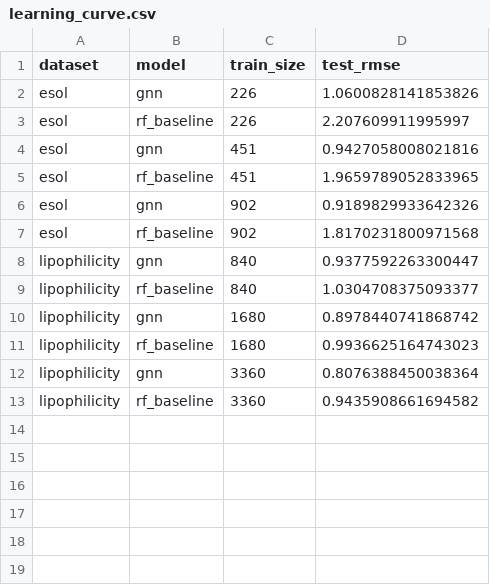
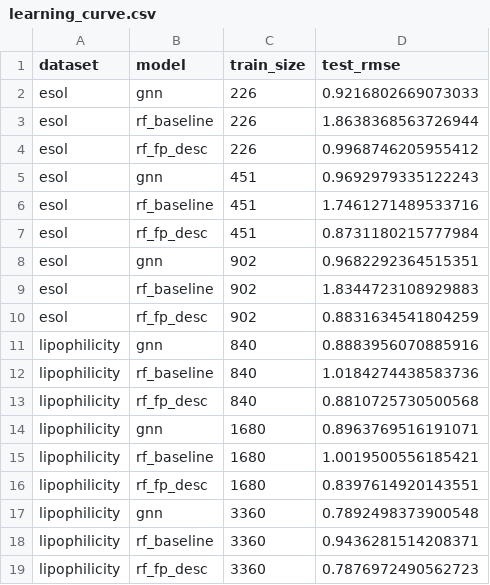
Before and after one commit to sudhir-77/molprop-active-learning, a CSV file: results/learning_curve.csv, drawn as a sheet.

```diff
--- a/results/learning_curve.csv
+++ b/results/learning_curve.csv
@@ -1,13 +1,19 @@
 dataset,model,train_size,test_rmse
-esol,gnn,226,1.0600828141853826
-esol,rf_baseline,226,2.207609911995997
-esol,gnn,451,0.9427058008021816
-esol,rf_baseline,451,1.9659789052833965
-esol,gnn,902,0.9189829933642326
-esol,rf_baseline,902,1.8170231800971568
-lipophilicity,gnn,840,0.9377592263300447
-lipophilicity,rf_baseline,840,1.0304708375093377
-lipophilicity,gnn,1680,0.8978440741868742
-lipophilicity,rf_baseline,1680,0.9936625164743023
-lipophilicity,gnn,3360,0.8076388450038364
-lipophilicity,rf_baseline,3360,0.9435908661694582
+esol,gnn,226,0.9216802669073033
+esol,rf_baseline,226,1.8638368563726944
+esol,rf_fp_desc,226,0.9968746205955412
+esol,gnn,451,0.9692979335122243
+esol,rf_baseline,451,1.7461271489533716
+esol,rf_fp_desc,451,0.8731180215777984
+esol,gnn,902,0.9682292364515351
+esol,rf_baseline,902,1.8344723108929883
+esol,rf_fp_desc,902,0.8831634541804259
+lipophilicity,gnn,840,0.8883956070885916
+lipophilicity,rf_baseline,840,1.0184274438583736
+lipophilicity,rf_fp_desc,840,0.8810725730500568
+lipophilicity,gnn,1680,0.8963769516191071
+lipophilicity,rf_baseline,1680,1.0019500556185421
+lipophilicity,rf_fp_desc,1680,0.8397614920143551
+lipophilicity,gnn,3360,0.7892498373900548
+lipophilicity,rf_baseline,3360,0.9436281514208371
+lipophilicity,rf_fp_desc,3360,0.7876972490562723
```
Also changed, not shown: results/active_learning/trace.csv, results/predictions/esol_gnn_ensemble_test.csv, 22 other files.
